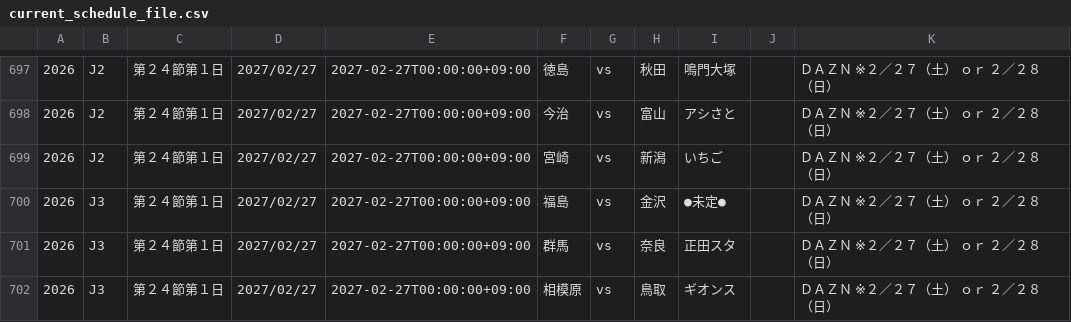
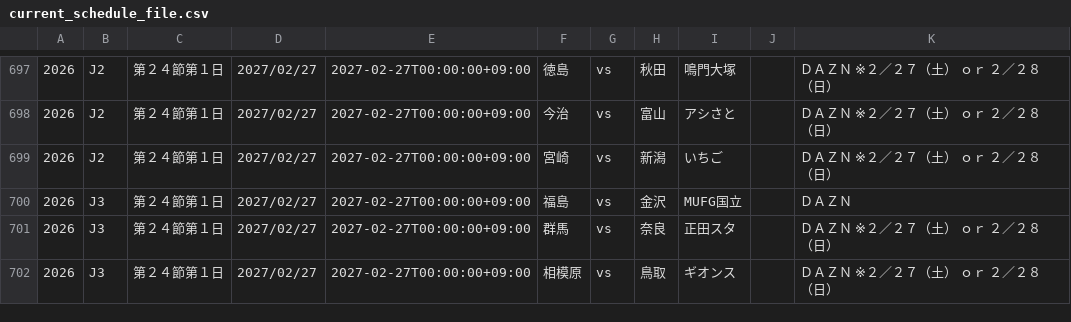
Before and after one commit to k-addtimes/jleague_open_data, a CSV file: current_schedule_file.csv, drawn as a sheet; only a part is shown, gaps mark what is left out.

Commit message:
Auto Update schedule CSV from GAS

```diff
--- a/current_schedule_file.csv
+++ b/current_schedule_file.csv
@@ -720,3 +720,3 @@
 "2026","J2","第２４節第１日","2027/02/27","2027-02-27T00:00:00+09:00","宮崎","vs","新潟","いちご","","ＤＡＺＮ ※２／２７（土） ｏｒ ２／２８（日）"
-"2026","J3","第２４節第１日","2027/02/27","2027-02-27T00:00:00+09:00","福島","vs","金沢","●未定●","","ＤＡＺＮ ※２／２７（土） ｏｒ ２／２８（日）"
+"2026","J3","第２４節第１日","2027/02/27","2027-02-27T00:00:00+09:00","福島","vs","金沢","MUFG国立","","ＤＡＺＮ"
 "2026","J3","第２４節第１日","2027/02/27","2027-02-27T00:00:00+09:00","群馬","vs","奈良","正田スタ","","ＤＡＺＮ ※２／２７（土） ｏｒ ２／２８（日）"
```
